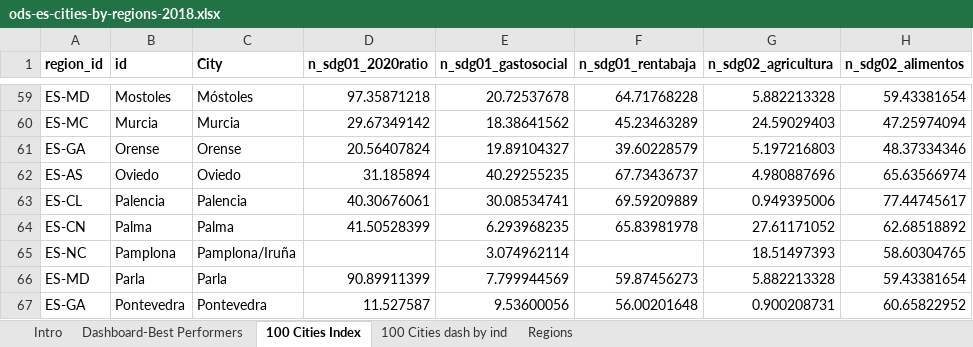
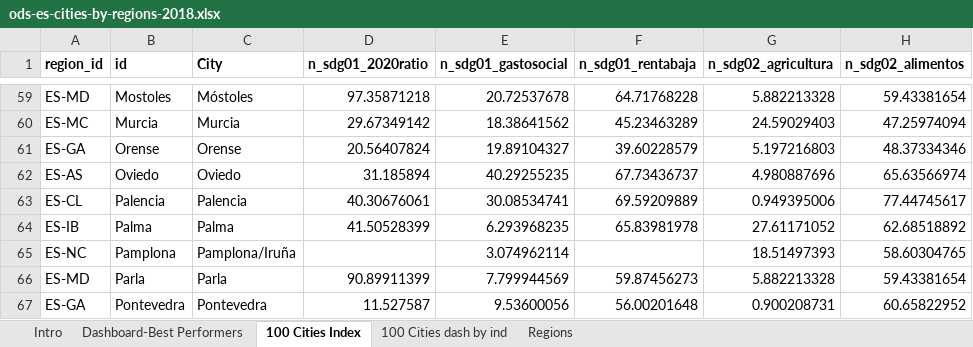
Before and after one commit to jramonlab/sdg-es-cities-regions-2018, an Excel workbook: data/ods-es-cities-by-regions-2018.xlsx, sheet 100 Cities Index, drawn as a sheet; only a part is shown, gaps mark what is left out; values as stored, in another font and other column widths than the file's, no borders; the diff names each change by its address in the sheet, - before the commit and + after, or states it on an @@ line.

```diff
--- a/data/ods-es-cities-by-regions-2018.xlsx (sheet 100 Cities Index)
+++ b/data/ods-es-cities-by-regions-2018.xlsx (sheet 100 Cities Index)
-A64 (region_id): ES-CN
+A64 (region_id): ES-IB
```
Also changed, not shown: sheet Regions, 4 other files.
